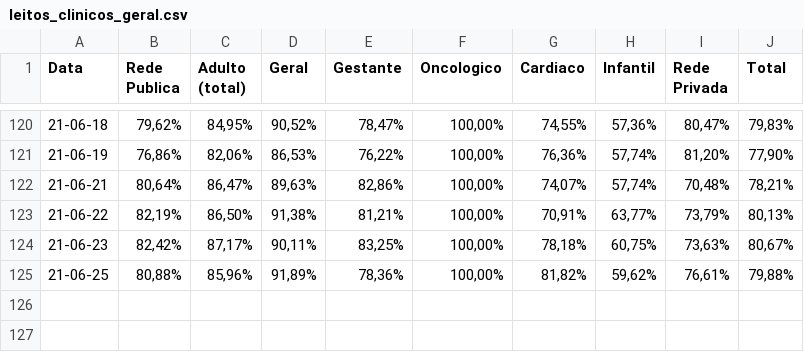
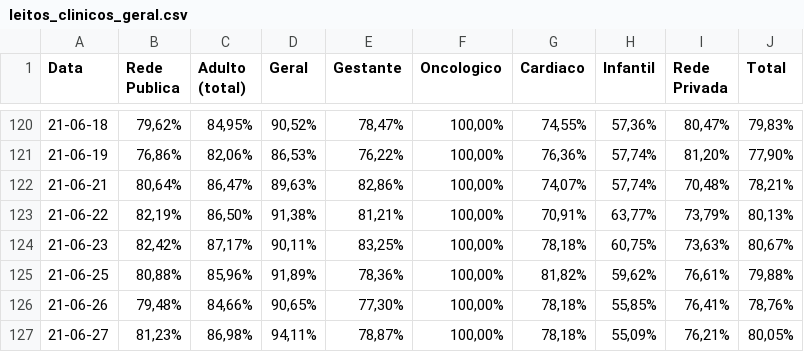
Before and after one commit to HeyLucasLeao/covid-no-amazonas, a CSV file: raspagem_dos_boletins_diarios/raw_csvs/leitos_clinicos_geral.csv, drawn as a sheet; only a part is shown, gaps mark what is left out; the diff names each change by its address in the sheet, - before the commit and + after, or states it on an @@ line.

```diff
--- a/raspagem_dos_boletins_diarios/raw_csvs/leitos_clinicos_geral.csv
+++ b/raspagem_dos_boletins_diarios/raw_csvs/leitos_clinicos_geral.csv
+row 126: 21-06-26 | 79,48% | 84,66% | 90,65% | 77,30% | 100,00% | 78,18% | 55,85% | 76,41% | 78,76%
+row 127: 21-06-27 | 81,23% | 86,98% | 94,11% | 78,87% | 100,00% | 78,18% | 55,09% | 76,21% | 80,05%
```
Also changed, not shown: raspagem_dos_boletins_diarios/raw_csvs/leitos_clinicos_covid-19.csv, raspagem_dos_boletins_diarios/raw_csvs/sala_vermelha_covid-19.csv, 14 other files.
